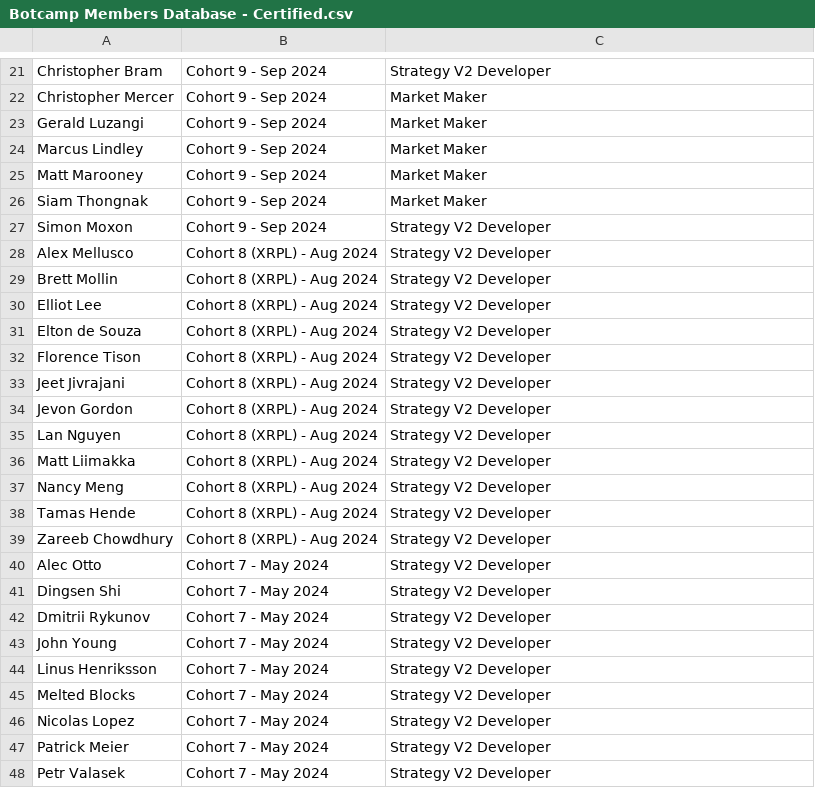
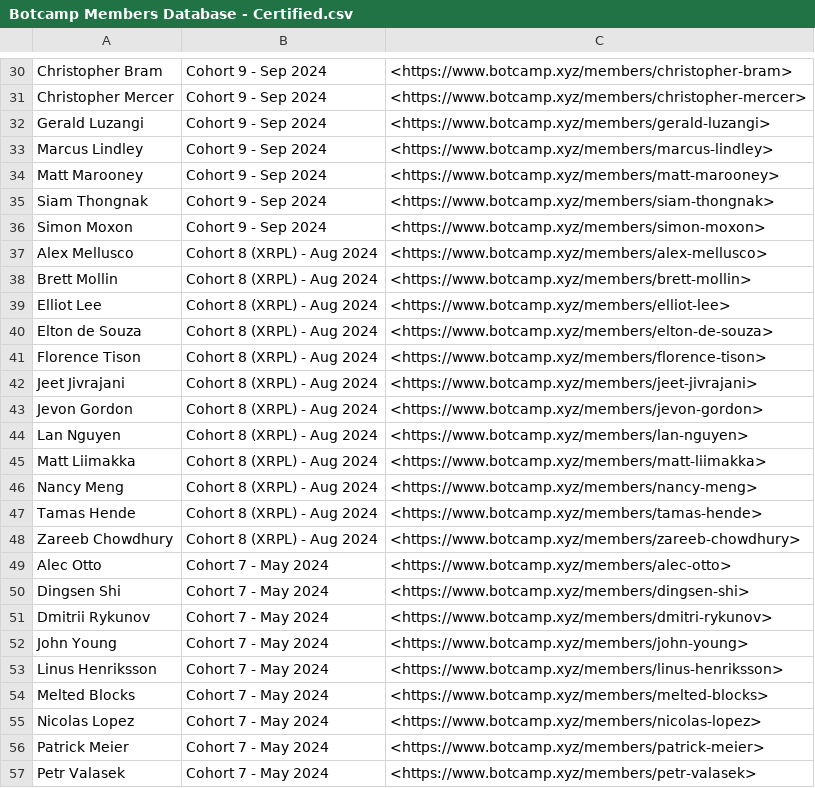
Before and after one commit to hummingbot/hummingbot-site, a CSV file: docs/certification/Botcamp Members Database - Certified.csv, drawn as a sheet; only a part is shown, gaps mark what is left out; addresses are those after the commit; the diff covers the shown part only; the diff names each change by its address in the sheet, - before the commit and + after, or states it on an @@ line.

```diff
--- a/docs/certification/Botcamp Members Database - Certified.csv
+++ b/docs/certification/Botcamp Members Database - Certified.csv
-C30: Strategy V2 Developer
+C30: <https://www.botcamp.xyz/members/christopher-bram>
-C31: Market Maker
+C31: <https://www.botcamp.xyz/members/christopher-mercer>
-C32: Market Maker
+C32: <https://www.botcamp.xyz/members/gerald-luzangi>
-C33: Market Maker
+C33: <https://www.botcamp.xyz/members/marcus-lindley>
-C34: Market Maker
+C34: <https://www.botcamp.xyz/members/matt-marooney>
-C35: Market Maker
+C35: <https://www.botcamp.xyz/members/siam-thongnak>
-C36: Strategy V2 Developer
+C36: <https://www.botcamp.xyz/members/simon-moxon>
-C37: Strategy V2 Developer
+C37: <https://www.botcamp.xyz/members/alex-mellusco>
-C38: Strategy V2 Developer
+C38: <https://www.botcamp.xyz/members/brett-mollin>
-C39: Strategy V2 Developer
+C39: <https://www.botcamp.xyz/members/elliot-lee>
-C40: Strategy V2 Developer
+C40: <https://www.botcamp.xyz/members/elton-de-souza>
-C41: Strategy V2 Developer
+C41: <https://www.botcamp.xyz/members/florence-tison>
-C42: Strategy V2 Developer
+C42: <https://www.botcamp.xyz/members/jeet-jivrajani>
-C43: Strategy V2 Developer
+C43: <https://www.botcamp.xyz/members/jevon-gordon>
-C44: Strategy V2 Developer
+C44: <https://www.botcamp.xyz/members/lan-nguyen>
-C45: Strategy V2 Developer
+C45: <https://www.botcamp.xyz/members/matt-liimakka>
-C46: Strategy V2 Developer
+C46: <https://www.botcamp.xyz/members/nancy-meng>
-C47: Strategy V2 Developer
+C47: <https://www.botcamp.xyz/members/tamas-hende>
-C48: Strategy V2 Developer
+C48: <https://www.botcamp.xyz/members/zareeb-chowdhury>
-C49: Strategy V2 Developer
+C49: <https://www.botcamp.xyz/members/alec-otto>
-C50: Strategy V2 Developer
+C50: <https://www.botcamp.xyz/members/dingsen-shi>
-C51: Strategy V2 Developer
+C51: <https://www.botcamp.xyz/members/dmitri-rykunov>
-C52: Strategy V2 Developer
+C52: <https://www.botcamp.xyz/members/john-young>
-C53: Strategy V2 Developer
+C53: <https://www.botcamp.xyz/members/linus-henriksson>
-C54: Strategy V2 Developer
+C54: <https://www.botcamp.xyz/members/melted-blocks>
-C55: Strategy V2 Developer
+C55: <https://www.botcamp.xyz/members/nicolas-lopez>
-C56: Strategy V2 Developer
+C56: <https://www.botcamp.xyz/members/patrick-meier>
-C57: Strategy V2 Developer
+C57: <https://www.botcamp.xyz/members/petr-valasek>
```
Also changed, not shown: 9 added rows and 61 edited cells elsewhere in this file, 9 other files.
